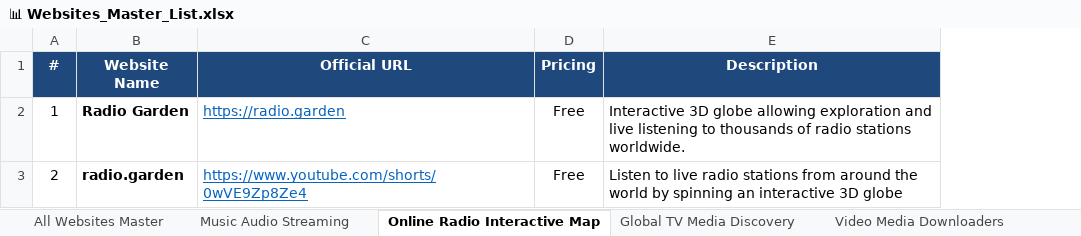
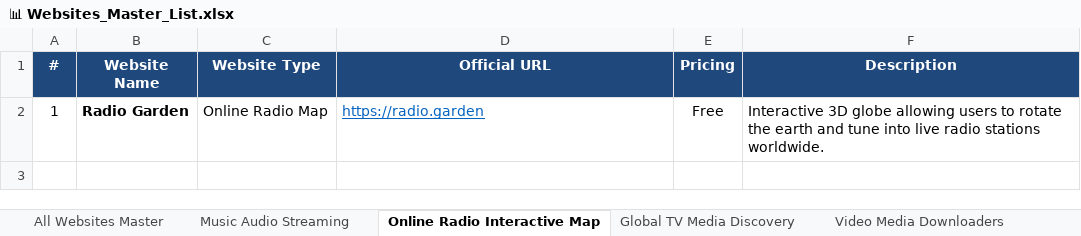
Before and after one commit to Satyenderparihar/Websites-Scrapes-Manually, an Excel workbook: 📊 Websites_Master_List.xlsx, sheet Online Radio Interactive Map, drawn as a sheet; values as stored, in another font and other column widths than the file's, no borders; removed rows and columns are numbered as before the commit, all else as after; the diff names each change by its address in the sheet, - before the commit and + after, or states it on an @@ line.

Commit message:
feat: deep update with Website Type for all 222 websites across categories

```diff
--- a/📊 Websites_Master_List.xlsx (sheet Online Radio Interactive Map)
+++ b/📊 Websites_Master_List.xlsx (sheet Online Radio Interactive Map)
+column C (Website Type), row 2: Online Radio Map
-F2 (Description): …globe allowing exploration and live listening to thousands of radio stations…
+F2 (Description): …globe allowing users to rotate the earth and tune into live radio stations…
-row 3: 2 | radio.garden | https://www.youtube.com/shorts/0wVE9Zp8Ze4 | Free | Listen to live radio stations from around the world by spinning an interactive 3D globe
```
Also changed, not shown: sheet All Websites Master, sheet Free Courses Learning Platfo, sheet Web Utilities Productivity, sheet Video Media Downloaders, sheet General Curated Tools, sheet AI Machine Learning Tools, 5 more sheets, 18 other files.
